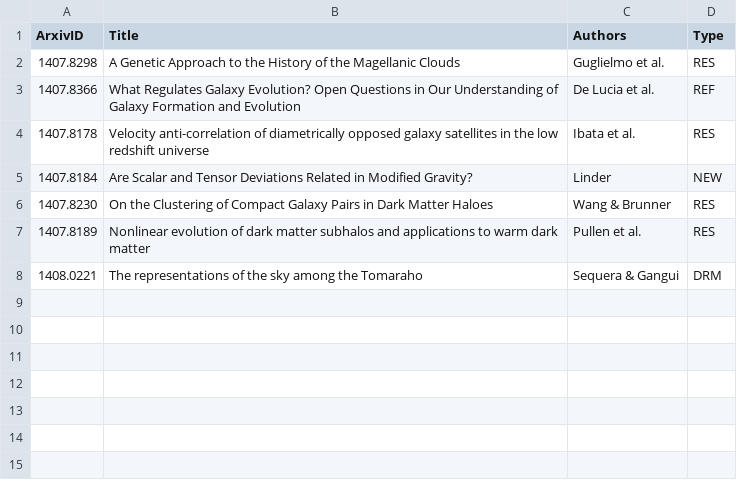
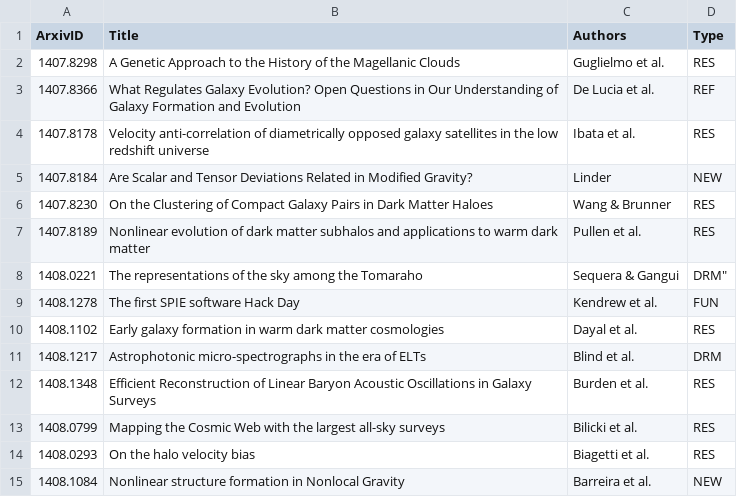
Before and after one commit to forero/arXiv, a CSV file: 2014/August.csv, drawn as a sheet.

```diff
--- a/2014/August.csv
+++ b/2014/August.csv
@@ -7,2 +7,9 @@ ArxivID, Title, Authors, Type
 1407.8189, "Nonlinear evolution of dark matter subhalos and applications to warm dark matter", Pullen et al., RES
-1408.0221, "The representations of the sky among the Tomaraho", Sequera & Gangui, DRM
+1408.0221, "The representations of the sky among the Tomaraho", Sequera & Gangui, DRM"
+1408.1278, "The first SPIE software Hack Day", Kendrew et al., FUN
+1408.1102, "Early galaxy formation in warm dark matter cosmologies", Dayal et al., RES
+1408.1217, "Astrophotonic micro-spectrographs in the era of ELTs", Blind et al., DRM
+1408.1348, "Efficient Reconstruction of Linear Baryon Acoustic Oscillations in Galaxy Surveys", Burden et al., RES
+1408.0799, "Mapping the Cosmic Web with the largest all-sky surveys", Bilicki et al., RES
+1408.0293, "On the halo velocity bias", Biagetti et al., RES
+1408.1084, "Nonlinear structure formation in Nonlocal Gravity", Barreira et al., NEW
```
